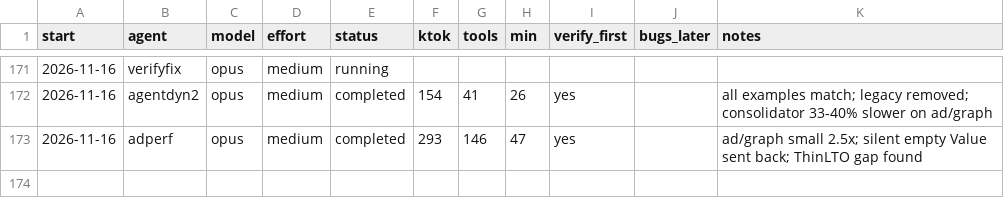
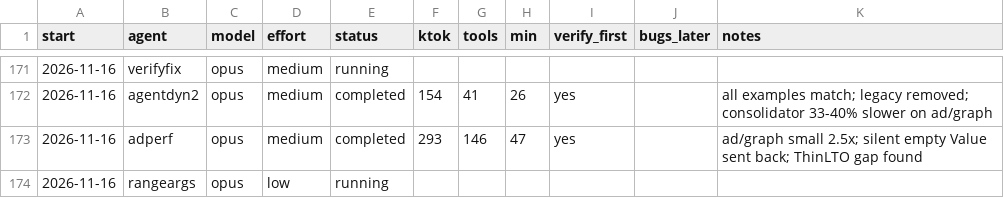
Before and after one commit to osarv/olang, a TSV file: agents.tsv, drawn as a sheet; only a part is shown, gaps mark what is left out.

Commit message:
review notes 2026-11-16T08:56:27Z

```diff
--- a/agents.tsv
+++ b/agents.tsv
@@ -173 +173,2 @@ start	agent	model	effort	status	ktok	tools	min	verify_first	bugs_later	notes
 2026-11-16	adperf	opus	medium	completed	293	146	47	yes		ad/graph small 2.5x; silent empty Value sent back; ThinLTO gap found
+2026-11-16	rangeargs	opus	low	running
```
